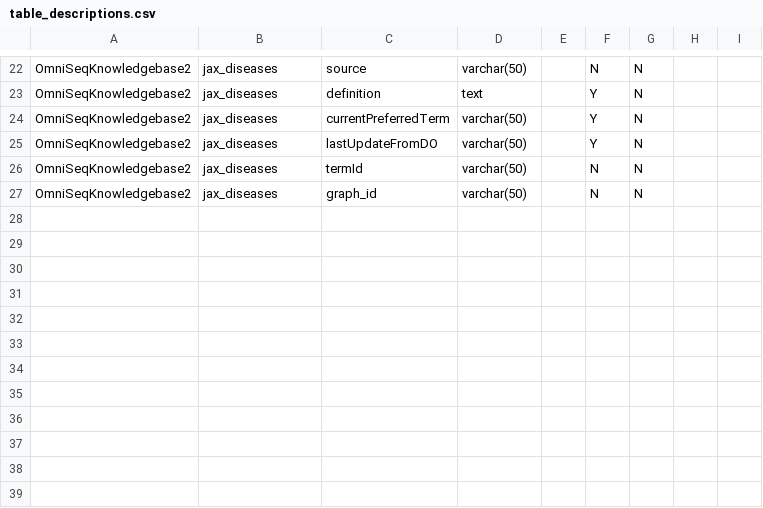
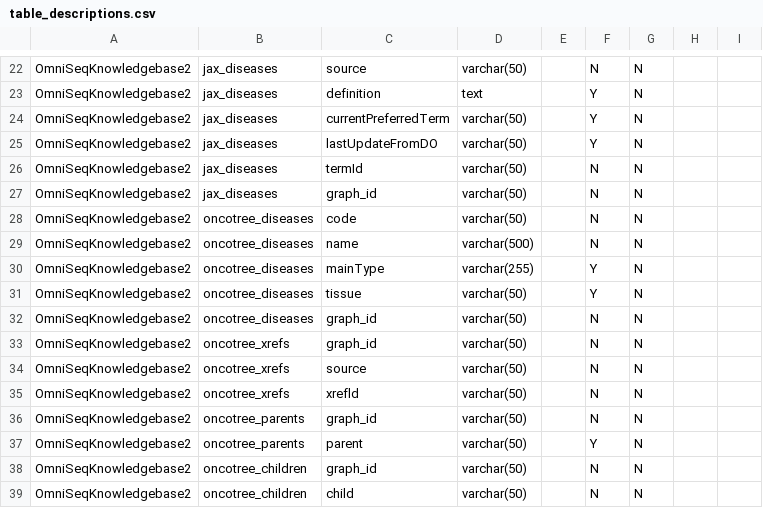
Before and after one commit to manuel-j-glynias/writeDiseases, a CSV file: config/table_descriptions.csv, drawn as a sheet; only a part is shown, gaps mark what is left out.

```diff
--- a/config/table_descriptions.csv
+++ b/config/table_descriptions.csv
@@ -27 +27,13 @@ OmniSeqKnowledgebase2,jax_diseases,termId,varchar(50),,N,N,,
 OmniSeqKnowledgebase2,jax_diseases,graph_id,varchar(50),,N,N,,
+OmniSeqKnowledgebase2,oncotree_diseases,code,varchar(50),,N,N,,
+OmniSeqKnowledgebase2,oncotree_diseases,name,varchar(500),,N,N,,
+OmniSeqKnowledgebase2,oncotree_diseases,mainType,varchar(255),,Y,N,,
+OmniSeqKnowledgebase2,oncotree_diseases,tissue,varchar(50),,Y,N,,
+OmniSeqKnowledgebase2,oncotree_diseases,graph_id,varchar(50),,N,N,,
+OmniSeqKnowledgebase2,oncotree_xrefs,graph_id,varchar(50),,N,N,,
+OmniSeqKnowledgebase2,oncotree_xrefs,source,varchar(50),,N,N,,
+OmniSeqKnowledgebase2,oncotree_xrefs,xrefld,varchar(50),,N,N,,
+OmniSeqKnowledgebase2,oncotree_parents,graph_id,varchar(50),,N,N,,
+OmniSeqKnowledgebase2,oncotree_parents,parent,varchar(50),,Y,N,,
+OmniSeqKnowledgebase2,oncotree_children,graph_id,varchar(50),,N,N,,
+OmniSeqKnowledgebase2,oncotree_children,child,varchar(50),,N,N,,
```
Also changed, not shown: 4 other files.
